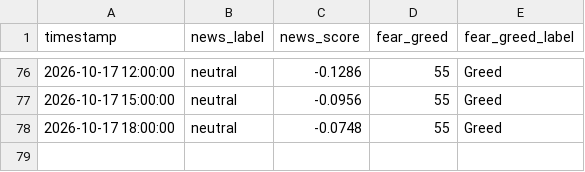
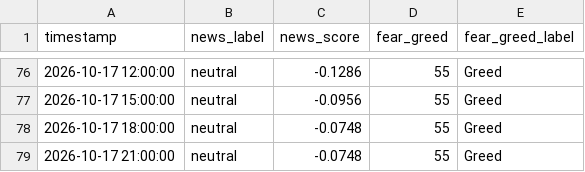
Before and after one commit to adhammhaythem689-bit/trading-bot, a CSV file: market_context_log.csv, drawn as a sheet; only a part is shown, gaps mark what is left out.

```diff
--- a/market_context_log.csv
+++ b/market_context_log.csv
@@ -78 +78,2 @@ timestamp,news_label,news_score,fear_greed,fear_greed_label
 2026-10-17 18:00:00,neutral,-0.0748,55,Greed
+2026-10-17 21:00:00,neutral,-0.0748,55,Greed
```
Also changed, not shown: paper_trade_log.csv, 3 other files.
